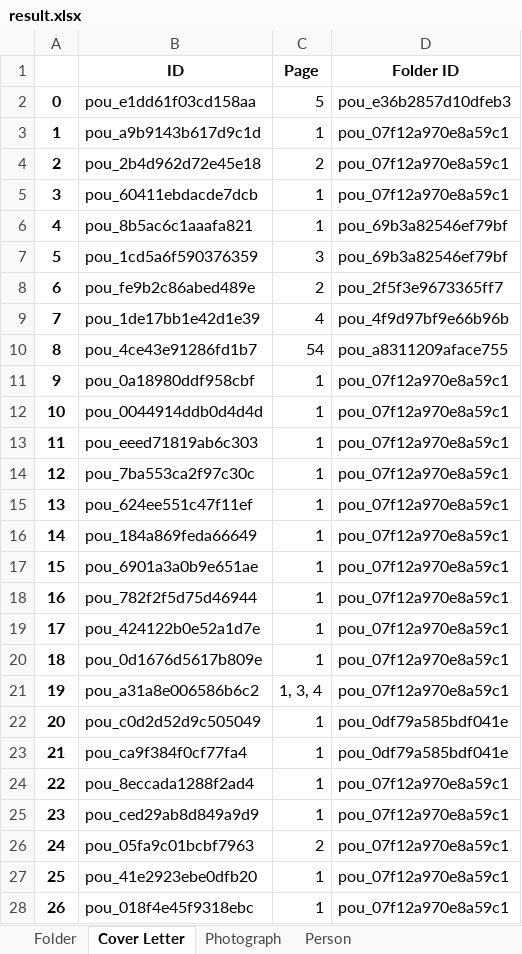
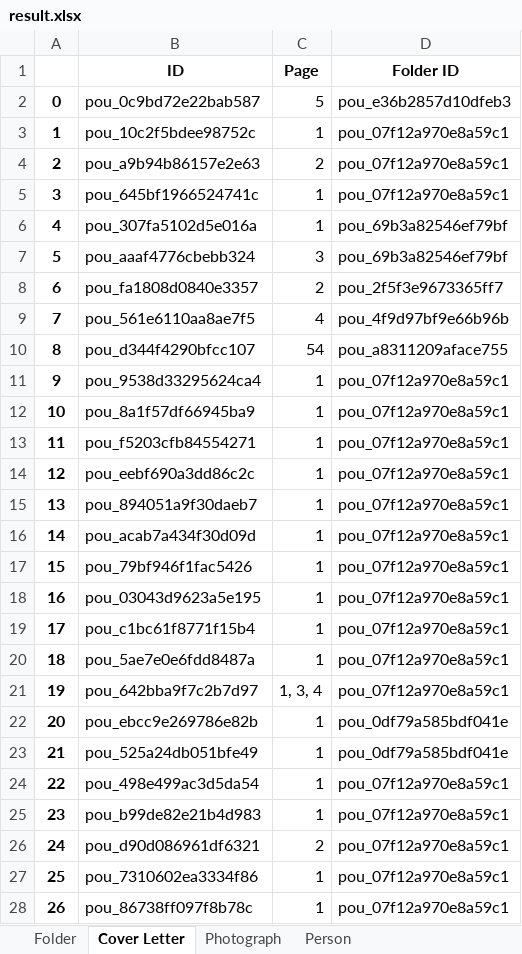
Before and after one commit to dhlab-basel/0827-pou-scripts, an Excel workbook: 04_output_data/result.xlsx, sheet Cover Letter, drawn as a sheet; only a part is shown; values as stored, in another font and other column widths than the file's, no borders; the diff covers the shown part only; the diff names each change by its address in the sheet, - before the commit and + after, or states it on an @@ line.

```diff
--- a/04_output_data/result.xlsx (sheet Cover Letter)
+++ b/04_output_data/result.xlsx (sheet Cover Letter)
-B2 (ID): pou_e1dd61f03cd158aa
+B2 (ID): pou_0c9bd72e22bab587
-B3 (ID): pou_a9b9143b617d9c1d
+B3 (ID): pou_10c2f5bdee98752c
-B4 (ID): pou_2b4d962d72e45e18
+B4 (ID): pou_a9b94b86157e2e63
-B5 (ID): pou_60411ebdacde7dcb
+B5 (ID): pou_645bf1966524741c
-B6 (ID): pou_8b5ac6c1aaafa821
+B6 (ID): pou_307fa5102d5e016a
-B7 (ID): pou_1cd5a6f590376359
+B7 (ID): pou_aaaf4776cbebb324
-B8 (ID): pou_fe9b2c86abed489e
+B8 (ID): pou_fa1808d0840e3357
-B9 (ID): pou_1de17bb1e42d1e39
+B9 (ID): pou_561e6110aa8ae7f5
-B10 (ID): pou_4ce43e91286fd1b7
+B10 (ID): pou_d344f4290bfcc107
-B11 (ID): pou_0a18980ddf958cbf
+B11 (ID): pou_9538d33295624ca4
-B12 (ID): pou_0044914ddb0d4d4d
+B12 (ID): pou_8a1f57df66945ba9
-B13 (ID): pou_eeed71819ab6c303
+B13 (ID): pou_f5203cfb84554271
-B14 (ID): pou_7ba553ca2f97c30c
+B14 (ID): pou_eebf690a3dd86c2c
-B15 (ID): pou_624ee551c47f11ef
+B15 (ID): pou_894051a9f30daeb7
-B16 (ID): pou_184a869feda66649
+B16 (ID): pou_acab7a434f30d09d
-B17 (ID): pou_6901a3a0b9e651ae
+B17 (ID): pou_79bf946f1fac5426
-B18 (ID): pou_782f2f5d75d46944
+B18 (ID): pou_03043d9623a5e195
-B19 (ID): pou_424122b0e52a1d7e
+B19 (ID): pou_c1bc61f8771f15b4
-B20 (ID): pou_0d1676d5617b809e
+B20 (ID): pou_5ae7e0e6fdd8487a
-B21 (ID): pou_a31a8e006586b6c2
+B21 (ID): pou_642bba9f7c2b7d97
-B22 (ID): pou_c0d2d52d9c505049
+B22 (ID): pou_ebcc9e269786e82b
-B23 (ID): pou_ca9f384f0cf77fa4
+B23 (ID): pou_525a24db051bfe49
-B24 (ID): pou_8eccada1288f2ad4
+B24 (ID): pou_498e499ac3d5da54
-B25 (ID): pou_ced29ab8d849a9d9
+B25 (ID): pou_b99de82e21b4d983
-B26 (ID): pou_05fa9c01bcbf7963
+B26 (ID): pou_d90d086961df6321
-B27 (ID): pou_41e2923ebe0dfb20
+B27 (ID): pou_7310602ea3334f86
-B28 (ID): pou_018f4e45f9318ebc
+B28 (ID): pou_86738ff097f8b78c
```
Also changed, not shown: 610 edited cells elsewhere in this sheet, sheet Person, sheet Photograph, 1 other file.
